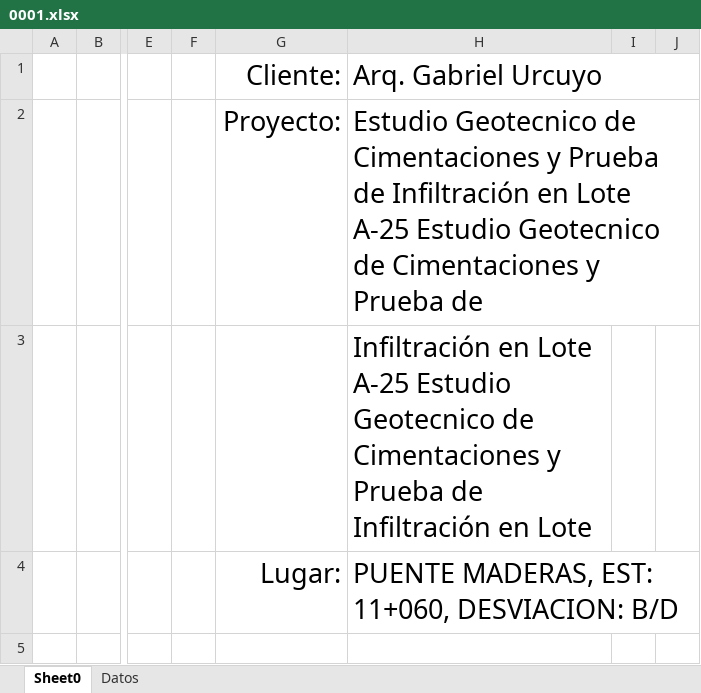
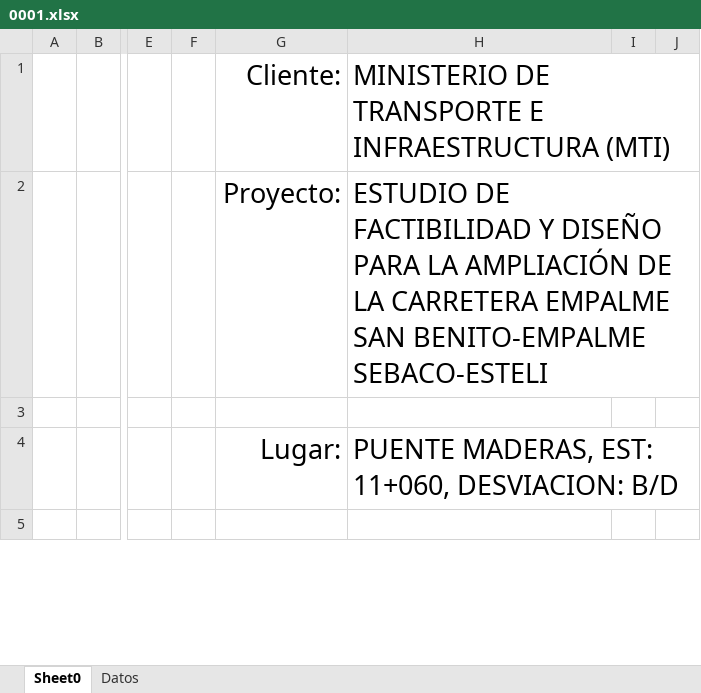
Before and after one commit to Hitzui/Grafico, an Excel workbook: 0001.xlsx, sheet Sheet0, drawn as a sheet; only a part is shown, gaps mark what is left out; values as stored, in another font and other column widths than the file's, no borders; charts and pictures not drawn; the diff names each change by its address in the sheet, - before the commit and + after, or states it on an @@ line.

```diff
--- a/0001.xlsx (sheet Sheet0)
+++ b/0001.xlsx (sheet Sheet0)
-H1: Arq. Gabriel Urcuyo
+H1: MINISTERIO DE TRANSPORTE E INFRAESTRUCTURA (MTI)
-H2: Estudio Geotecnico de Cimentaciones y Prueba de Infiltración en Lote A-25 Estudio Geotecnico de Cimentaciones y Prueba de
+H2: ESTUDIO DE FACTIBILIDAD Y DISEÑO PARA LA AMPLIACIÓN DE LA CARRETERA EMPALME SAN BENITO-EMPALME SEBACO-ESTELI
-H3: Infiltración en Lote A-25 Estudio Geotecnico de Cimentaciones y Prueba de Infiltración en Lote
+H3: (empty)
```
Also changed, not shown: charts or pictures, 1 other file.
